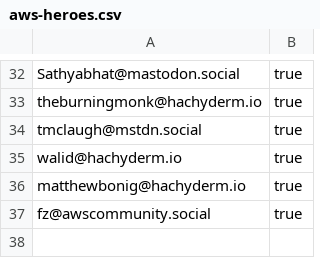
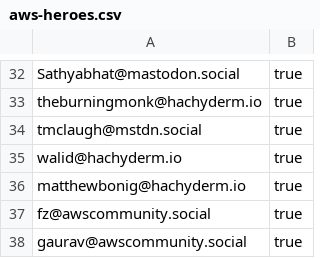
Before and after one commit to gunnargrosch/mastodon-lists, a CSV file: aws-heroes.csv, drawn as a sheet; only a part is shown, gaps mark what is left out; the diff names each change by its address in the sheet, - before the commit and + after, or states it on an @@ line.

Commit message:
Update aws-heroes.csv
Added Gaurav.

```diff
--- a/aws-heroes.csv
+++ b/aws-heroes.csv
+row 38: gaurav@awscommunity.social | true
```
